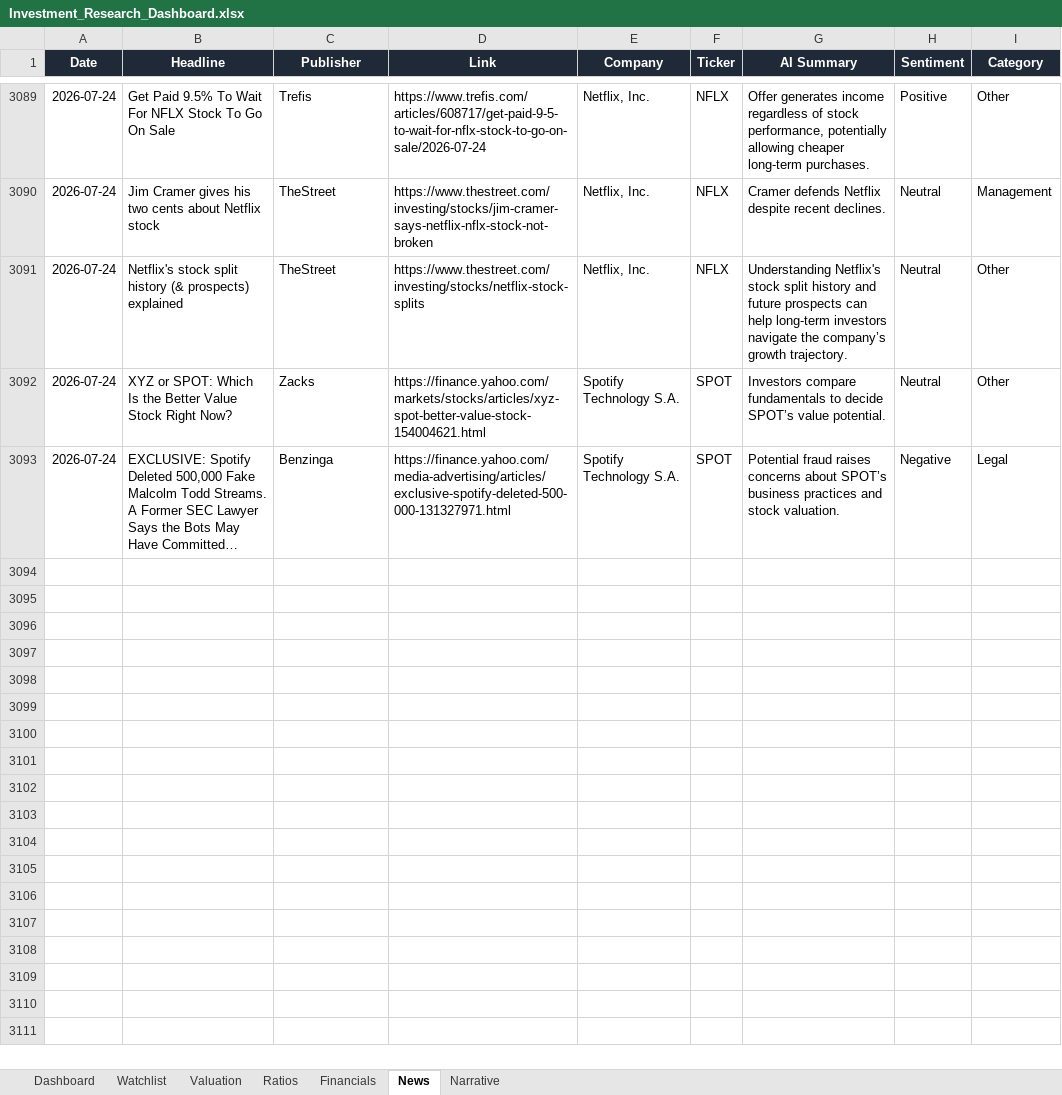
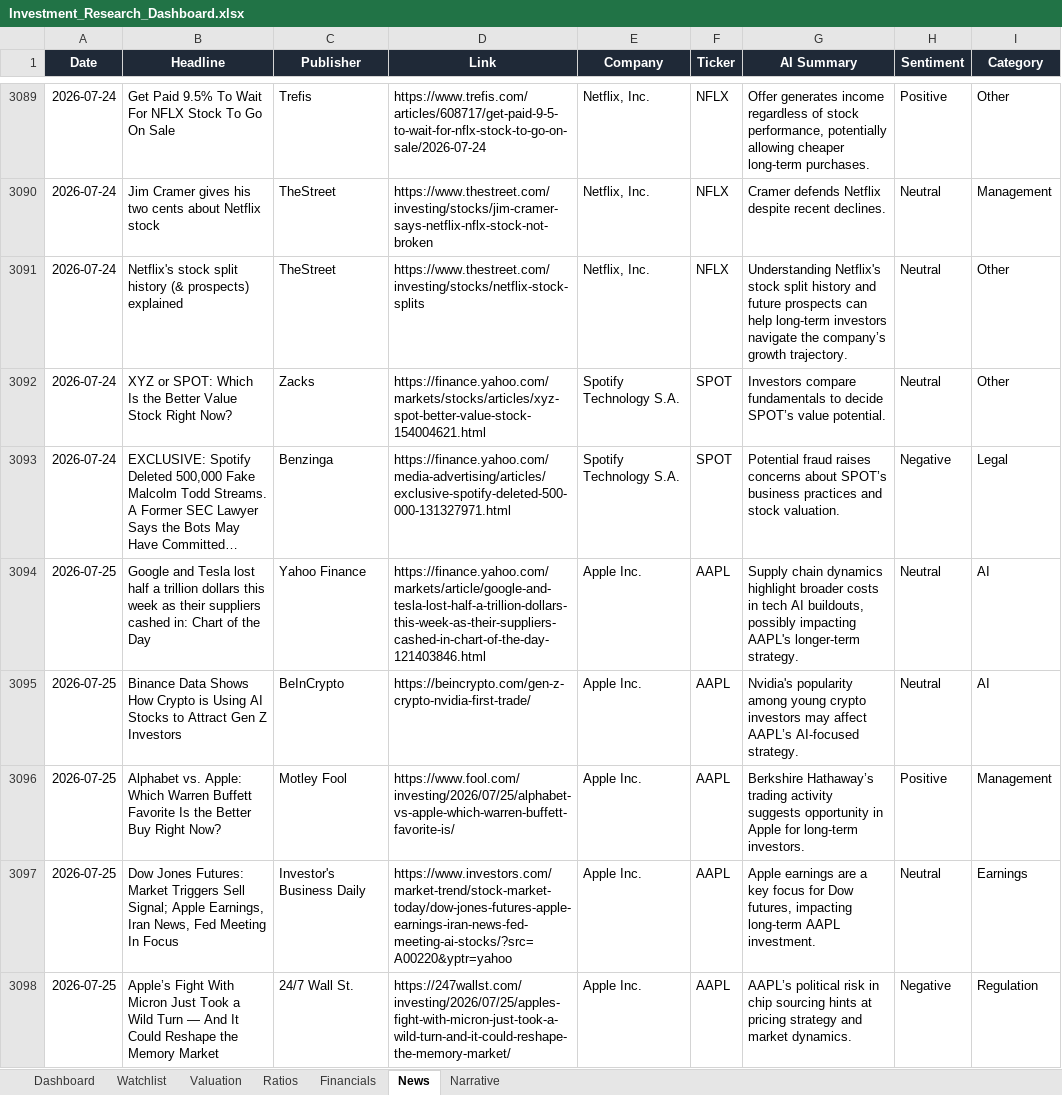
Before and after one commit to ishannair2005/Investing_Dashboard, an Excel workbook: Investment_Research_Dashboard.xlsx, sheet News, drawn as a sheet; only a part is shown, gaps mark what is left out; long unchanged cells end in …; values as stored, in another font and other column widths than the file's, no borders; table styles not drawn; the diff covers the shown part only; the diff names each change by its address in the sheet, - before the commit and + after, or states it on an @@ line.

Commit message:
Daily sync: 2026-07-25

```diff
--- a/Investment_Research_Dashboard.xlsx (sheet News)
+++ b/Investment_Research_Dashboard.xlsx (sheet News)
+row 3094: 2026-07-25 | Google and Tesla lost half a trillion dollars this week as their suppliers cashed in: Chart of the Day | Yahoo Finance | https://finance.yahoo.com/markets/article/google-and-tesla-lost-half-a-trillion-dollars-this-week-as-their-suppliers-cashed-in-chart-of-the-day-121403846.html | Apple Inc. | AAPL | Supply chain dynamics highlight broader costs in tech AI buildouts, possibly impacting AAPL's longer-term strategy. | Neutral | AI
+row 3095: 2026-07-25 | Binance Data Shows How Crypto is Using AI Stocks to Attract Gen Z Investors | BeInCrypto | https://beincrypto.com/gen-z-crypto-nvidia-first-trade/ | Apple Inc. | AAPL | Nvidia's popularity among young crypto investors may affect AAPL’s AI-focused strategy. | Neutral | AI
+row 3096: 2026-07-25 | Alphabet vs. Apple: Which Warren Buffett Favorite Is the Better Buy Right Now? | Motley Fool | https://www.fool.com/investing/2026/07/25/alphabet-vs-apple-which-warren-buffett-favorite-is/ | Apple Inc. | AAPL | Berkshire Hathaway’s trading activity suggests opportunity in Apple for long-term investors. | Positive | Management
+row 3097: 2026-07-25 | Dow Jones Futures: Market Triggers Sell Signal; Apple Earnings, Iran News, Fed Meeting In Focus | Investor's Business Daily | https://www.investors.com/market-trend/stock-market-today/dow-jones-futures-apple-earnings-iran-news-fed-meeting-ai-stocks/?src=A00220&yptr=yahoo | Apple Inc. | AAPL | Apple earnings are a key focus for Dow futures, impacting long-term AAPL investment. | Neutral | Earnings
+row 3098: 2026-07-25 | Apple’s Fight With Micron Just Took a Wild Turn — And It Could Reshape the Memory Market | 24/7 Wall St. | https://247wallst.com/investing/2026/07/25/apples-fight-with-micron-just-took-a-wild-turn-and-it-could-reshape-the-memory-market/ | Apple Inc. | AAPL | AAPL’s political risk in chip sourcing hints at pricing strategy and market dynamics. | Negative | Regulation
```
Also changed, not shown: 132 added rows elsewhere in this sheet, sheet Valuation, sheet Dashboard.
